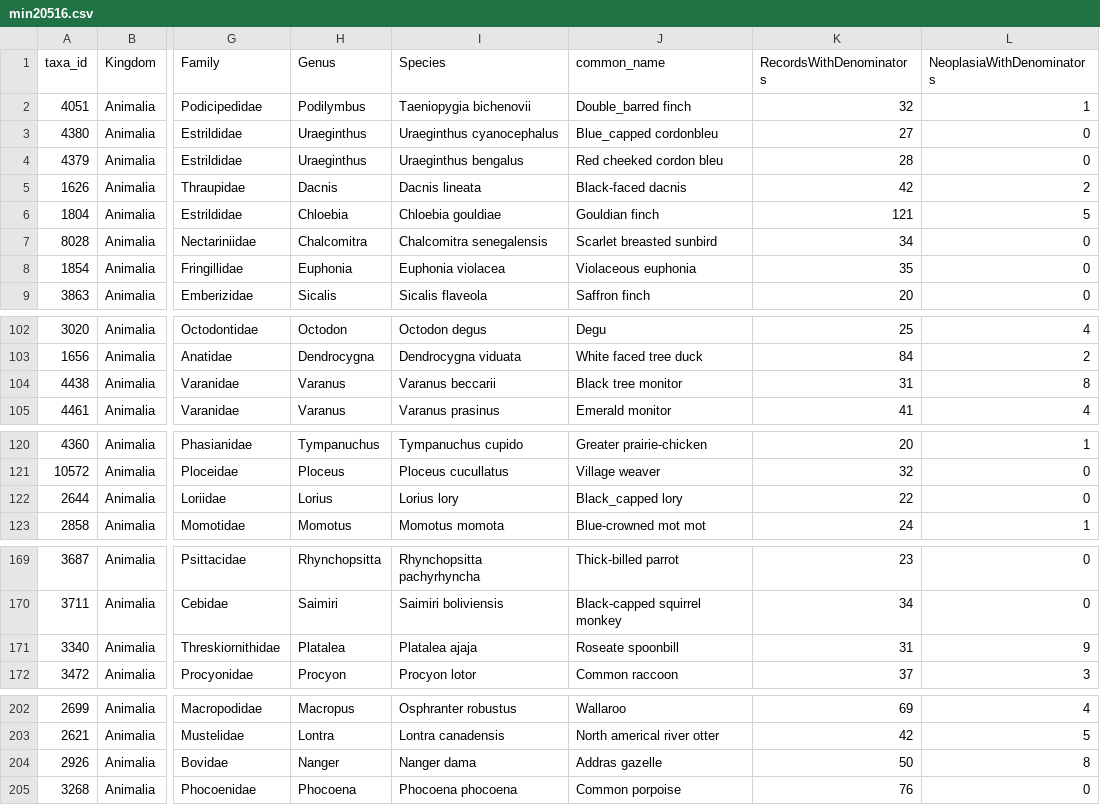
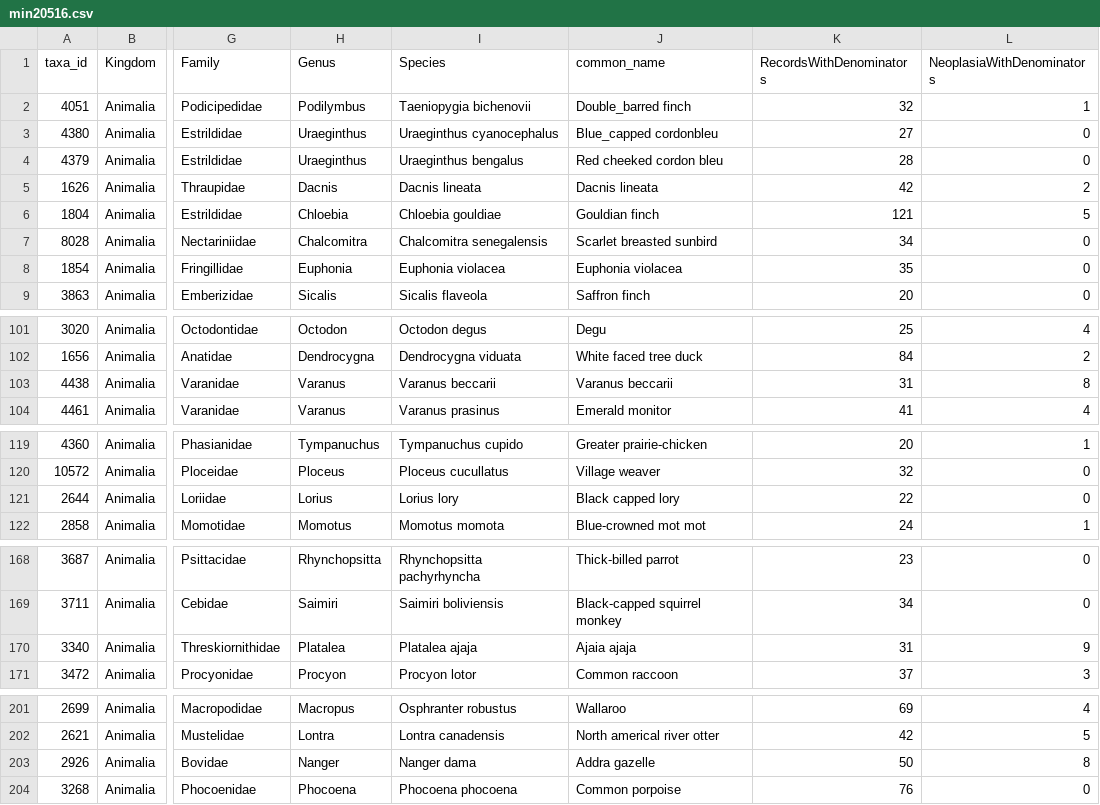
Before and after one commit to zacharycompton/cancerAcrossVertebrates, a CSV file: min20516.csv, drawn as a sheet; only a part is shown, gaps mark what is left out; addresses are those after the commit; the diff covers the shown part only; the diff names each change by its address in the sheet, - before the commit and + after, or states it on an @@ line.

```diff
--- a/min20516.csv
+++ b/min20516.csv
-J5 (common_name): Black-faced dacnis
+J5 (common_name): Dacnis lineata
-J8 (common_name): Violaceous euphonia
+J8 (common_name): Euphonia violacea
-J103 (common_name): Black tree monitor
+J103 (common_name): Varanus beccarii
-J121 (common_name): Black_capped lory
+J121 (common_name): Black capped lory
-J170 (common_name): Roseate spoonbill
+J170 (common_name): Ajaia ajaja
-J203 (common_name): Addras gazelle
+J203 (common_name): Addra gazelle
```
Also changed, not shown: 1 removed row and 39 edited cells elsewhere in this file.
